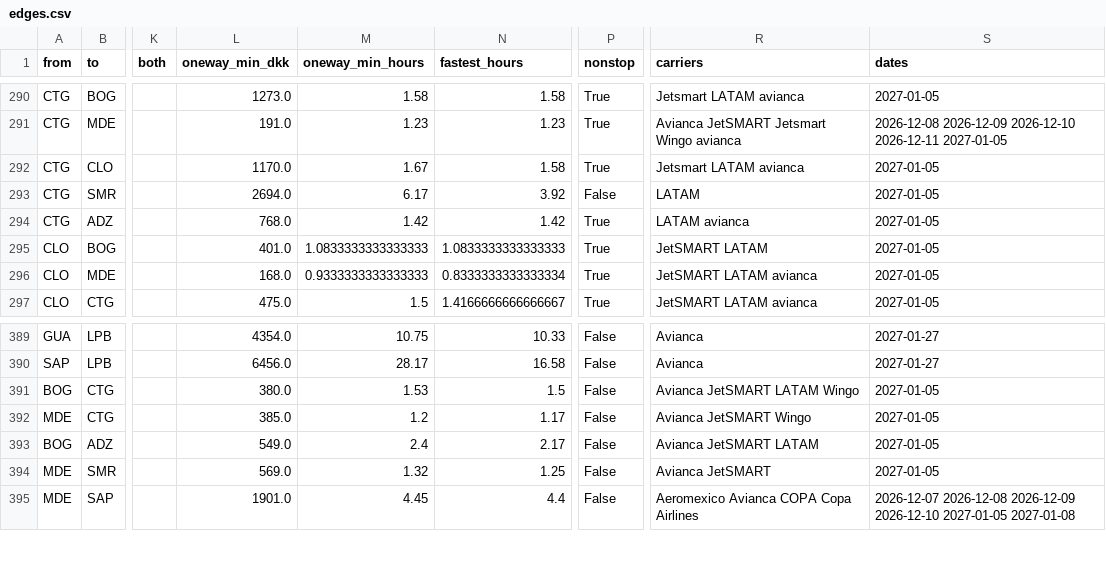
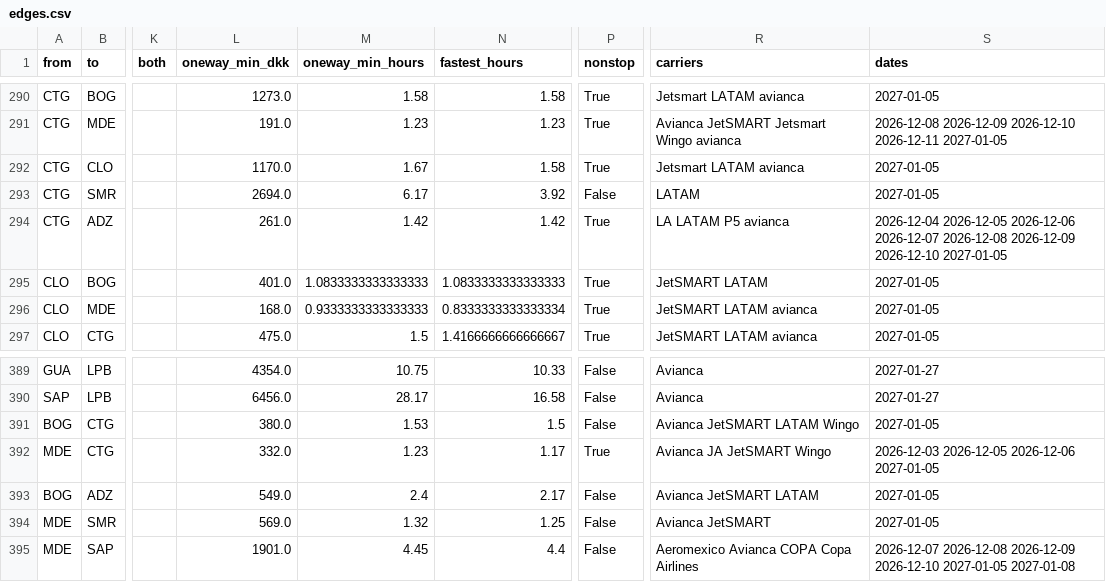
Before and after one commit to Olafcito/latam-trip, a CSV file: data/built/edges.csv, drawn as a sheet; only a part is shown, gaps mark what is left out; the diff names each change by its address in the sheet, - before the commit and + after, or states it on an @@ line.

```diff
--- a/data/built/edges.csv
+++ b/data/built/edges.csv
-L294 (oneway_min_dkk): 768.0
+L294 (oneway_min_dkk): 261.0
-R294 (carriers): LATAM avianca
+R294 (carriers): LA LATAM P5 avianca
-S294 (dates): 2027-01-05
+S294 (dates): 2026-12-04 2026-12-05 2026-12-06 2026-12-07 2026-12-08 2026-12-09 2026-12-10 2027-01-05
-L392 (oneway_min_dkk): 385.0
+L392 (oneway_min_dkk): 332.0
-M392 (oneway_min_hours): 1.2
+M392 (oneway_min_hours): 1.23
-P392 (nonstop): False
+P392 (nonstop): True
-R392 (carriers): Avianca JetSMART Wingo
+R392 (carriers): Avianca JA JetSMART Wingo
-S392 (dates): 2027-01-05
+S392 (dates): 2026-12-03 2026-12-05 2026-12-06 2027-01-05
```
Also changed, not shown: 12 other files.
